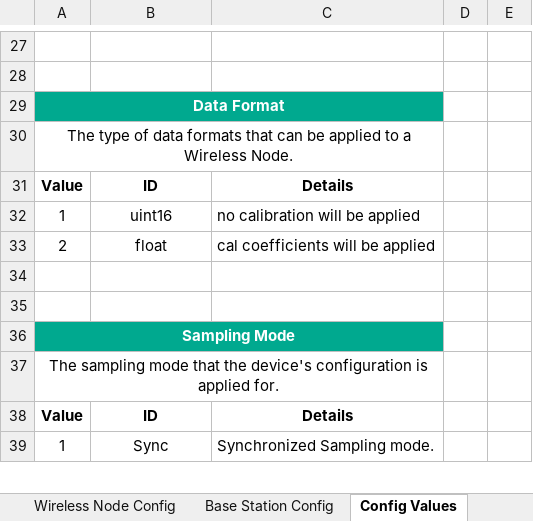
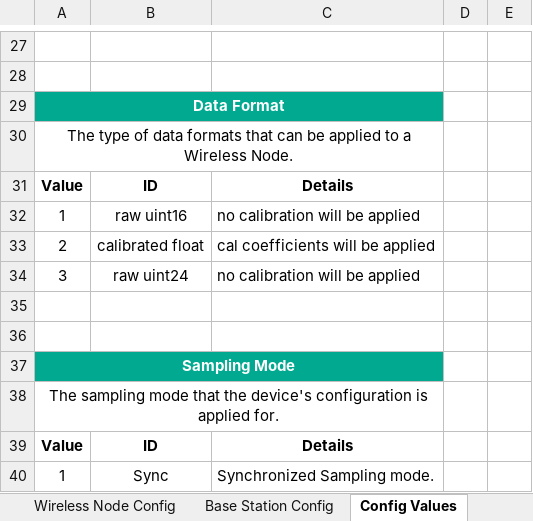
Before and after one commit to LORD-MicroStrain/Protocols, an Excel workbook: Wireless/LORD MicroStrain Wireless Configuration.xlsx, sheet Config Values, drawn as a sheet; only a part is shown, gaps mark what is left out; values as stored, in another font and other column widths than the file's, no borders; the diff names each change by its address in the sheet, - before the commit and + after, or states it on an @@ line.

Commit message:
adding documentation of uint24 data format

```diff
--- a/Wireless/LORD MicroStrain Wireless Configuration.xlsx (sheet Config Values)
+++ b/Wireless/LORD MicroStrain Wireless Configuration.xlsx (sheet Config Values)
-B32: uint16
+B32: raw uint16
-B33: float
+B33: calibrated float
+row 34: 3 | raw uint24 | no calibration will be applied
```
